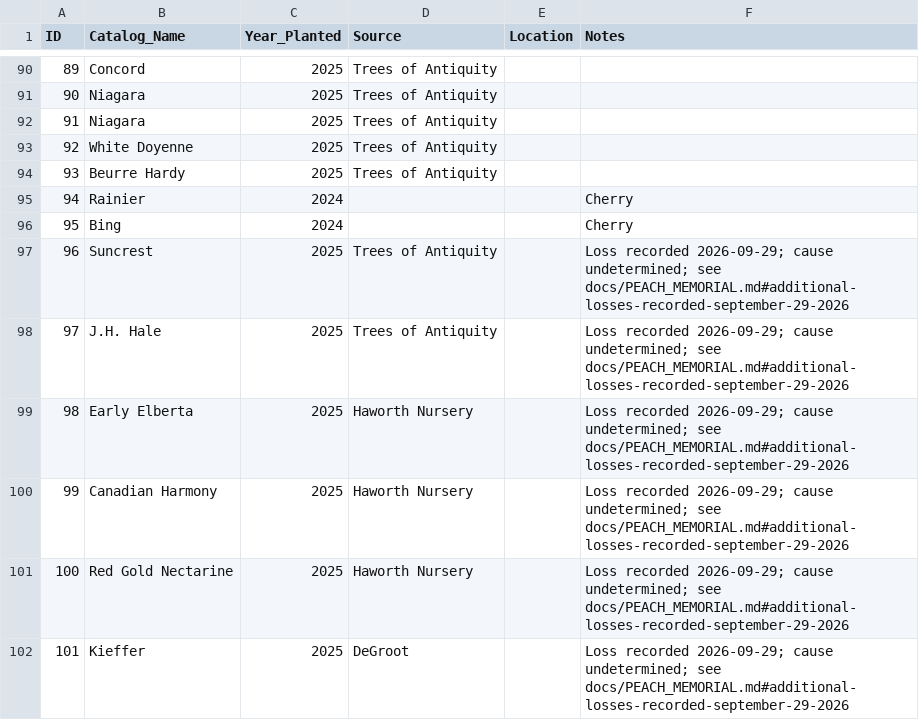
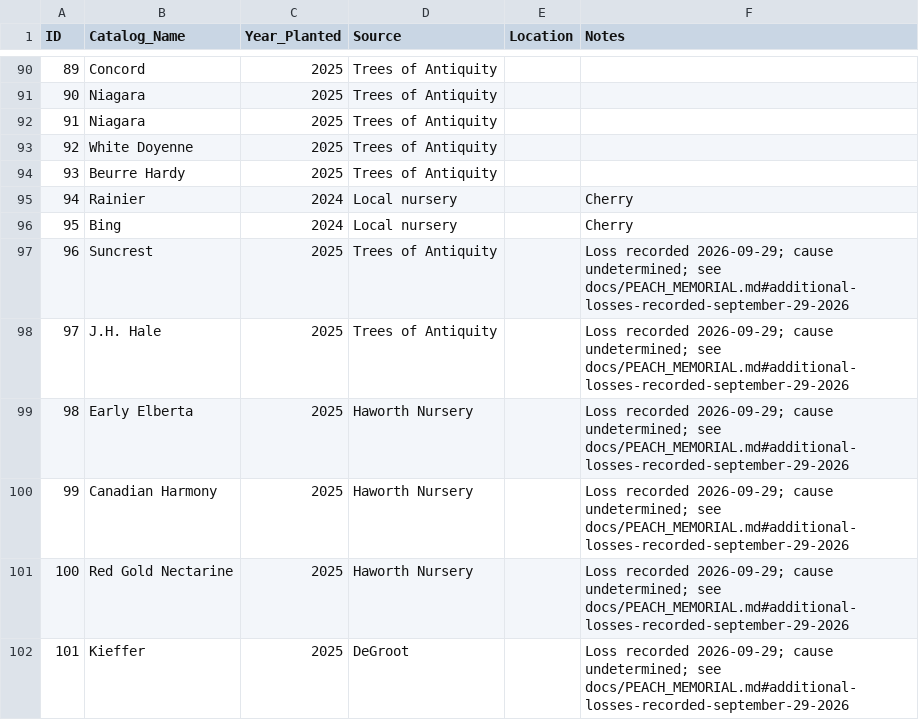
Before and after one commit to PeterBrownUSA/FarmInventory, a CSV file: data/my_trees.csv, drawn as a sheet; only a part is shown, gaps mark what is left out.

```diff
--- a/data/my_trees.csv
+++ b/data/my_trees.csv
@@ -94,4 +94,4 @@ ID,Catalog_Name,Year_Planted,Source,Location,Notes
 93,Beurre Hardy,2025,Trees of Antiquity,,
-94,Rainier,2024,,,Cherry
-95,Bing,2024,,,Cherry
+94,Rainier,2024,Local nursery,,Cherry
+95,Bing,2024,Local nursery,,Cherry
 96,Suncrest,2025,Trees of Antiquity,,Loss recorded 2026-09-29; cause undetermined; see docs/PEACH_MEMORIAL.md#additional-losses-recorded-september-29-2026
```
